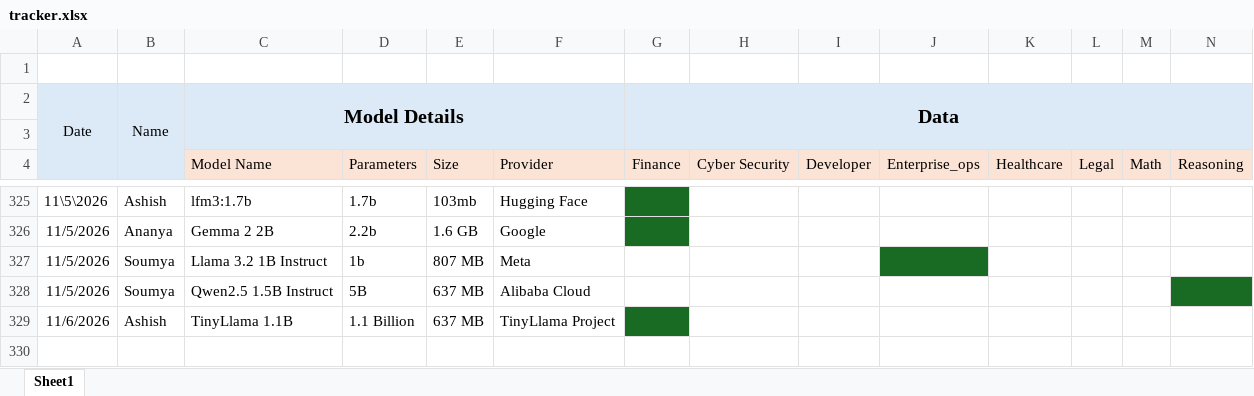
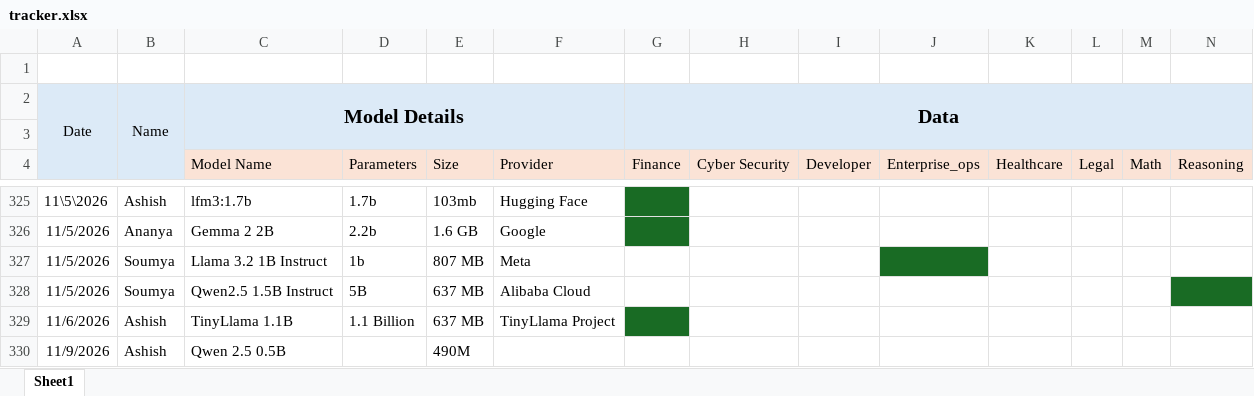
Before and after one commit to TheFoundrys/openvals-website, an Excel workbook: scratch/tracker.xlsx, sheet Sheet1, drawn as a sheet; only a part is shown, gaps mark what is left out; values as stored, in another font and other column widths than the file's, no borders; rows hold the shown columns only; the diff names each change by its address in the sheet, - before the commit and + after, or states it on an @@ line.

```diff
--- a/scratch/tracker.xlsx (sheet Sheet1)
+++ b/scratch/tracker.xlsx (sheet Sheet1)
+row 330: 11/9/2026 | Ashish | Qwen 2.5 0.5B |  | 490M
```
Also changed, not shown: 2 other files.
